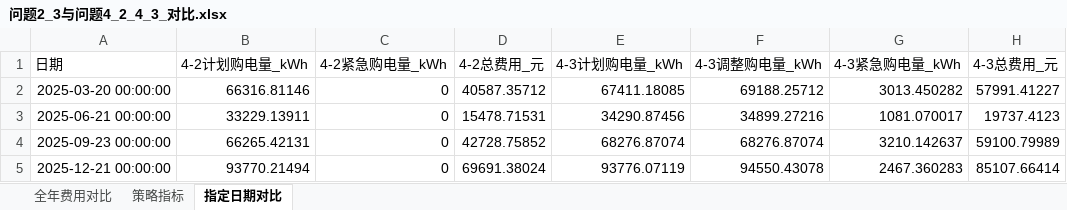
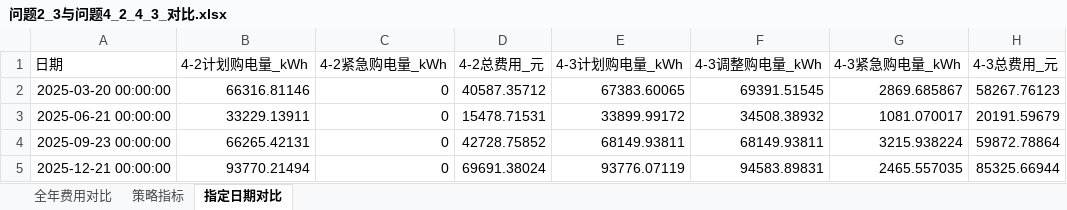
Before and after one commit to flyingpig-text/2026, an Excel workbook: 问题四/output/问题2_3与问题4_2_4_3_对比.xlsx, sheet 指定日期对比, drawn as a sheet; values as stored, in another font and other column widths than the file's, no borders; the diff names each change by its address in the sheet, - before the commit and + after, or states it on an @@ line.

```diff
--- a/问题四/output/问题2_3与问题4_2_4_3_对比.xlsx (sheet 指定日期对比)
+++ b/问题四/output/问题2_3与问题4_2_4_3_对比.xlsx (sheet 指定日期对比)
-E2 (4-3计划购电量_kWh): 67411.18085
+E2 (4-3计划购电量_kWh): 67383.60065
-F2 (4-3调整购电量_kWh): 69188.25712
+F2 (4-3调整购电量_kWh): 69391.51545
-G2 (4-3紧急购电量_kWh): 3013.450282
+G2 (4-3紧急购电量_kWh): 2869.685867
-H2 (4-3总费用_元): 57991.41227
+H2 (4-3总费用_元): 58267.76123
-E3 (4-3计划购电量_kWh): 34290.87456
+E3 (4-3计划购电量_kWh): 33899.99172
-F3 (4-3调整购电量_kWh): 34899.27216
+F3 (4-3调整购电量_kWh): 34508.38932
-H3 (4-3总费用_元): 19737.4123
+H3 (4-3总费用_元): 20191.59679
-E4 (4-3计划购电量_kWh): 68276.87074
+E4 (4-3计划购电量_kWh): 68149.93811
-F4 (4-3调整购电量_kWh): 68276.87074
+F4 (4-3调整购电量_kWh): 68149.93811
-G4 (4-3紧急购电量_kWh): 3210.142637
+G4 (4-3紧急购电量_kWh): 3215.938224
-H4 (4-3总费用_元): 59100.79989
+H4 (4-3总费用_元): 59872.78864
-F5 (4-3调整购电量_kWh): 94550.43078
+F5 (4-3调整购电量_kWh): 94583.89831
-G5 (4-3紧急购电量_kWh): 2467.360283
+G5 (4-3紧急购电量_kWh): 2465.557035
-H5 (4-3总费用_元): 85107.66414
+H5 (4-3总费用_元): 85325.66944
```
Also changed, not shown: sheet 策略指标, sheet 全年费用对比, 问题四/output/result4-2.xlsx, 问题四/output/result4-3.xlsx, 21 other files.
